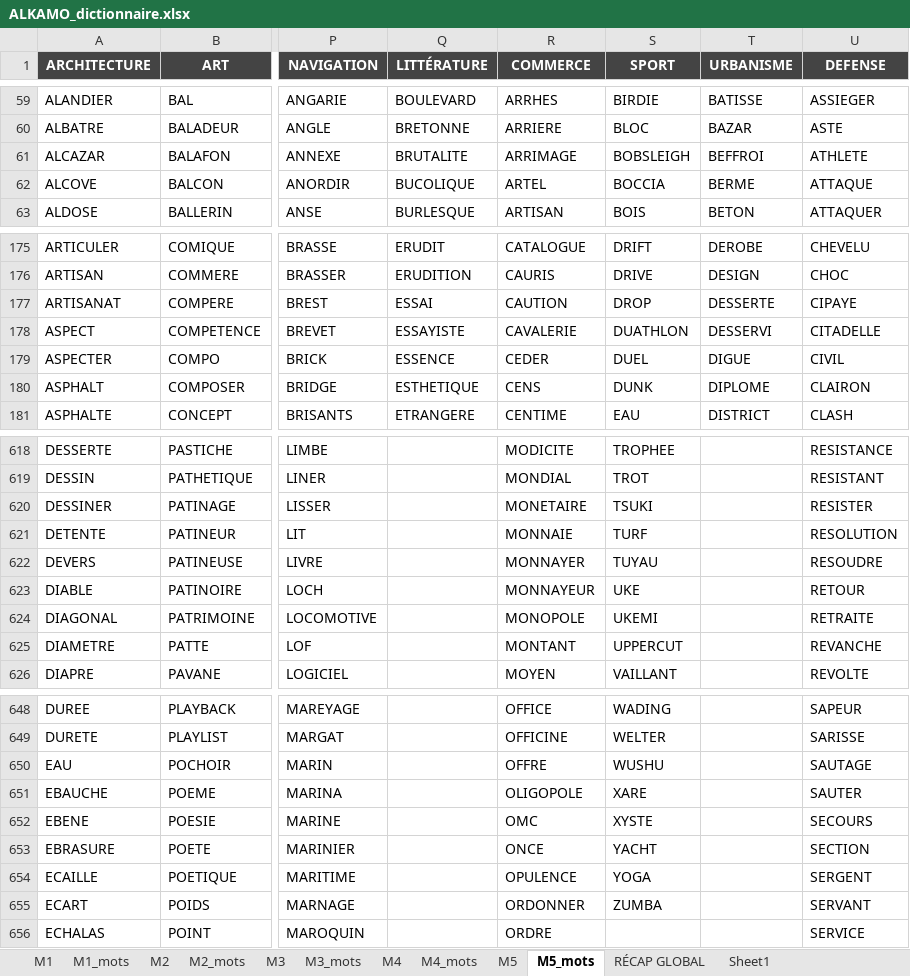
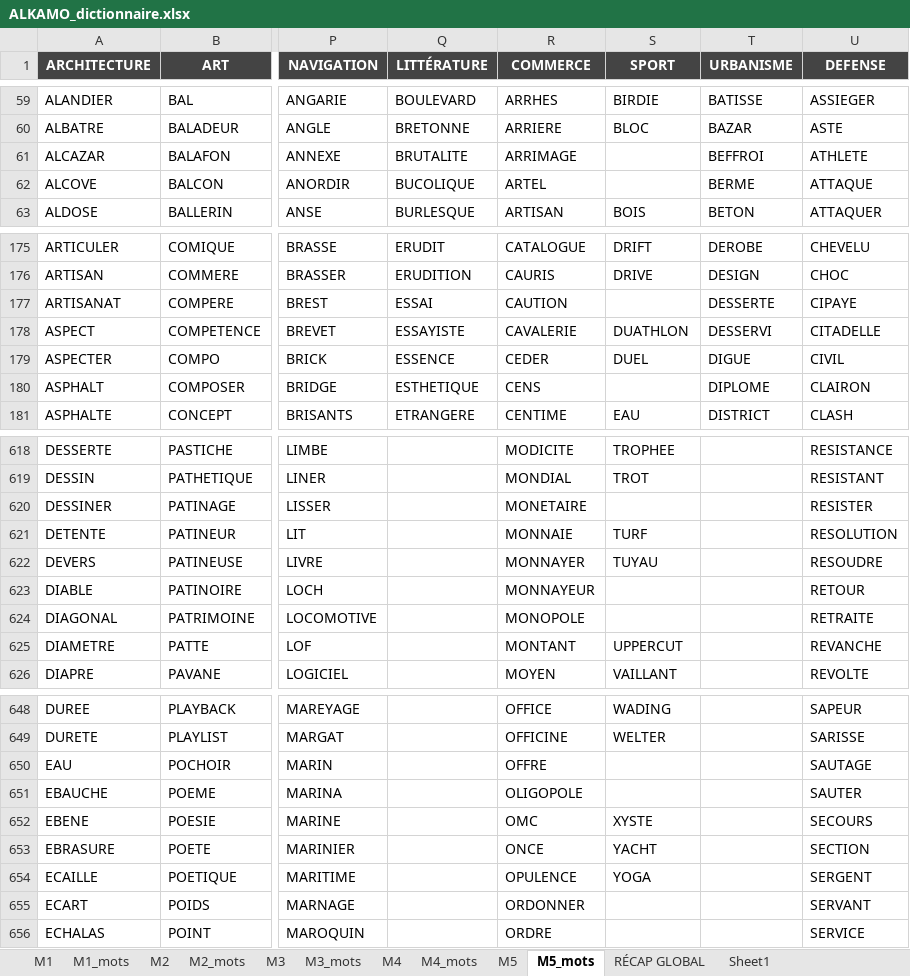
Before and after one commit to beldjehemalkma-bit/beldjehemalkma-bit.github.io, an Excel workbook: ALKAMO_dictionnaire.xlsx, sheet M5_mots, drawn as a sheet; only a part is shown, gaps mark what is left out; values as stored, in another font and other column widths than the file's, no borders; conditional formats not drawn; the diff covers the shown part only; the diff names each change by its address in the sheet, - before the commit and + after, or states it on an @@ line.

```diff
--- a/ALKAMO_dictionnaire.xlsx (sheet M5_mots)
+++ b/ALKAMO_dictionnaire.xlsx (sheet M5_mots)
-S61 (SPORT): BOBSLEIGH
+S61 (SPORT): (empty)
-S62 (SPORT): BOCCIA
+S62 (SPORT): (empty)
-S177 (SPORT): DROP
+S177 (SPORT): (empty)
-S180 (SPORT): DUNK
+S180 (SPORT): (empty)
-S620 (SPORT): TSUKI
+S620 (SPORT): (empty)
-S623 (SPORT): UKE
+S623 (SPORT): (empty)
-S624 (SPORT): UKEMI
+S624 (SPORT): (empty)
-S650 (SPORT): WUSHU
+S650 (SPORT): (empty)
-S651 (SPORT): XARE
+S651 (SPORT): (empty)
-S655 (SPORT): ZUMBA
+S655 (SPORT): (empty)
```
Also changed, not shown: 17 edited cells elsewhere in this sheet, sheet RÉCAP GLOBAL, sheet M5, 3 other files.
